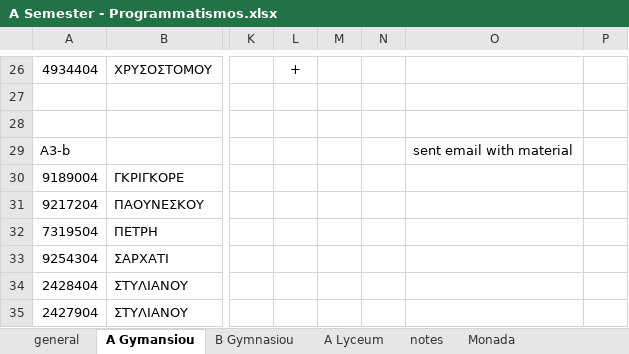
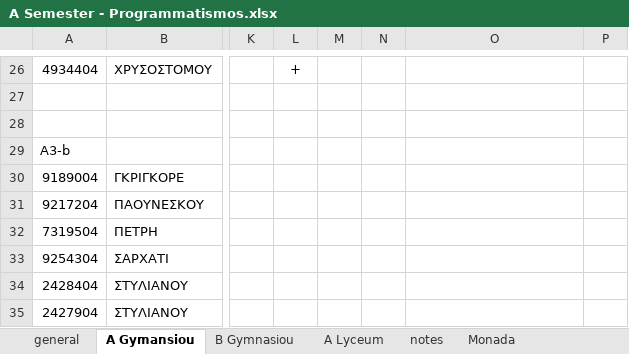
Before and after one commit to aristos32/education, an Excel workbook: schools-presentations/A Semester - Programmatismos.xlsx, sheet A Gymansiou, drawn as a sheet; only a part is shown, gaps mark what is left out; values as stored, in another font and other column widths than the file's, no borders; the diff names each change by its address in the sheet, - before the commit and + after, or states it on an @@ line.

```diff
--- a/schools-presentations/A Semester - Programmatismos.xlsx (sheet A Gymansiou)
+++ b/schools-presentations/A Semester - Programmatismos.xlsx (sheet A Gymansiou)
-O29: sent email with material
+O29: (empty)
```
Also changed, not shown: sheet general, 35 other files.
